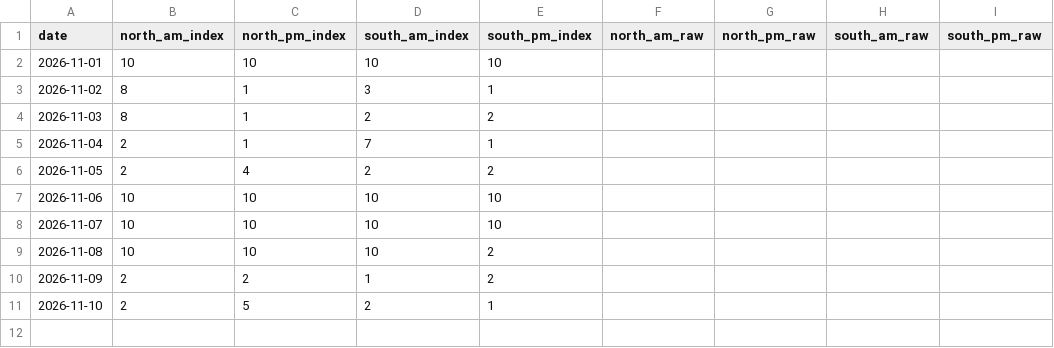
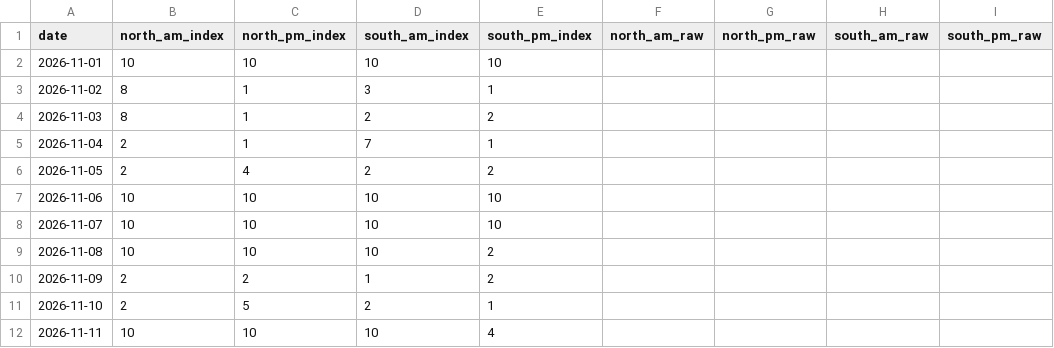
Before and after one commit to Jiyuu-c/fuji-visibility-archive, a CSV file: data/monthly/2026-11.csv, drawn as a sheet.

Commit message:
data: archive 2026-11-11

```diff
--- a/data/monthly/2026-11.csv
+++ b/data/monthly/2026-11.csv
@@ -11 +11,2 @@ date,north_am_index,north_pm_index,south_am_index,south_pm_index,north_am_raw,no
 2026-11-10,2,5,2,1,,,,
+2026-11-11,10,10,10,4,,,,
```
Also changed, not shown: 1 other file.
